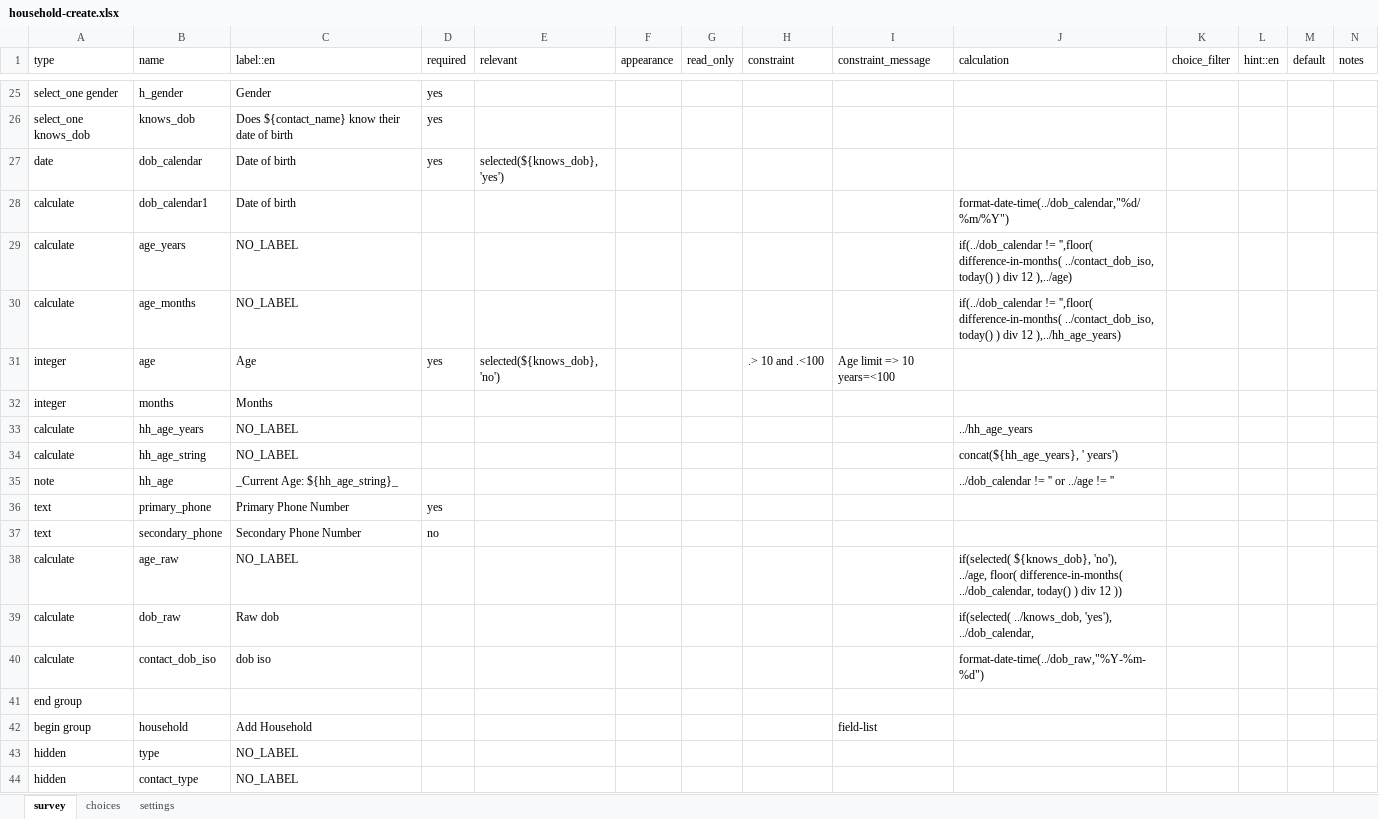
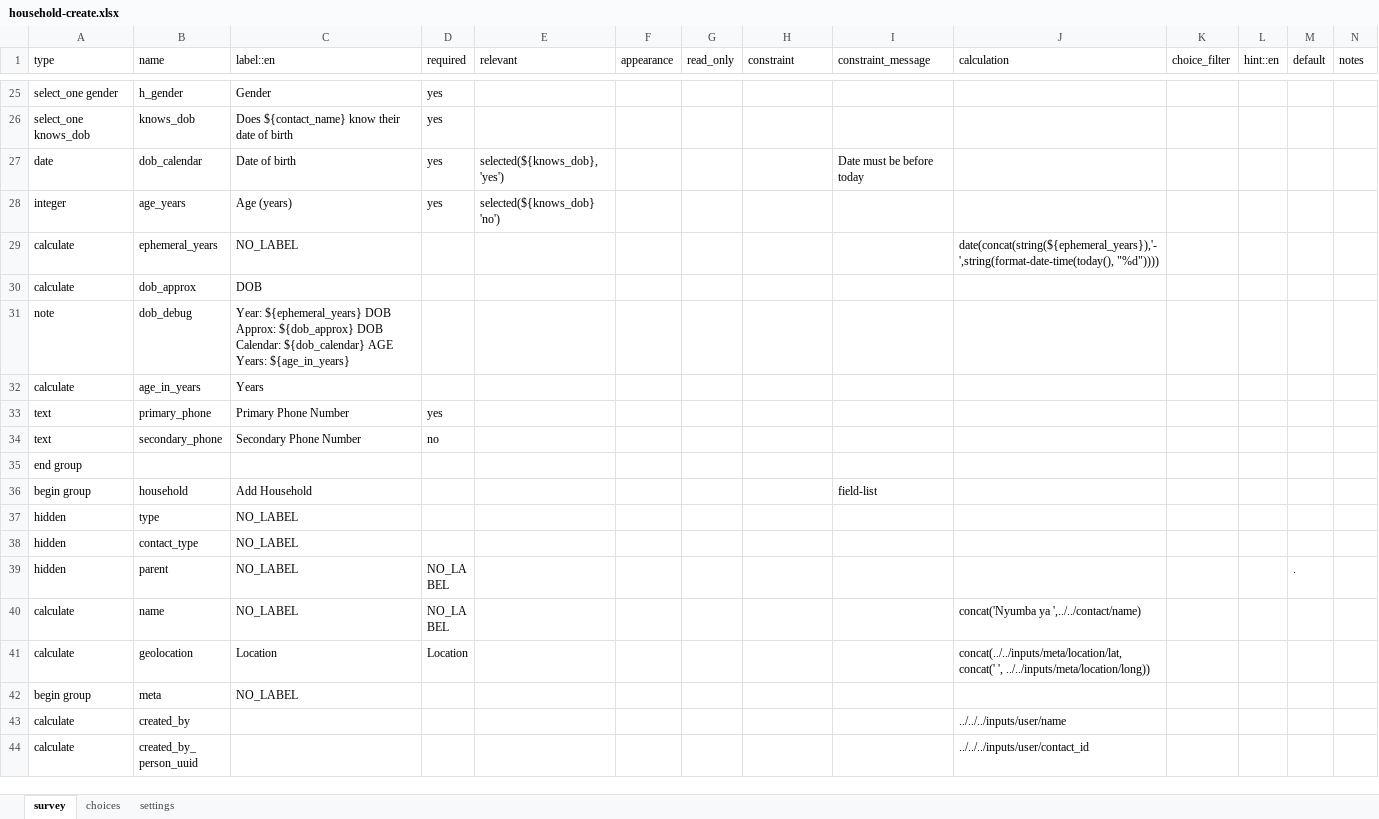
Before and after one commit to oyierp/community-testing-config-test, an Excel workbook: forms/contact/household-create.xlsx, sheet survey, drawn as a sheet; only a part is shown, gaps mark what is left out; the shorter side is filled out with more unchanged rows; values as stored, in another font and other column widths than the file's, no cell formats; conditional formats not drawn; removed rows and columns are numbered as before the commit, all else as after; rows hold the shown columns only; ↵ is a line break in a cell; the diff names each change by its address in the sheet, - before the commit and + after, or states it on an @@ line.

Commit message:
Add files via upload

```diff
--- a/forms/contact/household-create.xlsx (sheet survey)
+++ b/forms/contact/household-create.xlsx (sheet survey)
-I27 (constraint_message): (empty)
+I27 (constraint_message): Date must be before today
-row 28: calculate | dob_calendar1 | Date of birth |  |  |  |  |  |  | format-date-time(../dob_calendar,"%d/%m/%Y")
-row 29: calculate | age_years | NO_LABEL |  |  |  |  |  |  | if(../dob_calendar != '',floor( difference-in-months( ../contact_dob_iso, today() ) div 12 ),../age)
-row 30: calculate | age_months | NO_LABEL |  |  |  |  |  |  | if(../dob_calendar != '',floor( difference-in-months( ../contact_dob_iso, today() ) div 12 ),../hh_age_years)
-B28 (name): age
+B28 (name): age_years
-C28 (label::en): Age
+C28 (label::en): Age (years)
-E28 (relevant): selected(${knows_dob}, 'no')
+E28 (relevant): selected(${knows_dob} 'no')
-H28 (constraint): .> 10 and .<100
+H28 (constraint): (empty)
-I28 (constraint_message): Age limit => 10 years=<100
+I28 (constraint_message): (empty)
-row 32: integer | months | Months
-B29 (name): hh_age_years
+B29 (name): ephemeral_years
-J29 (calculation): ../hh_age_years
+J29 (calculation): date(concat(string(${ephemeral_years}),'-',string(format-date-time(today(), "%d"))))
+row 30: calculate | dob_approx | DOB
+row 31: note | dob_debug | Year: ${ephemeral_years} DOB Approx: ${dob_approx} DOB Calendar: ${dob_calendar} AGE Years: ${age_in_years}
-B32 (name): hh_age_string
+B32 (name): age_in_years
-C32 (label::en): NO_LABEL
+C32 (label::en): Years
-J32 (calculation): concat(${hh_age_years}, ' years')
+J32 (calculation): (empty)
-row 35: note | hh_age | _Current Age: ${hh_age_string}_ |  |  |  |  |  |  | ../dob_calendar != '' or ../age != ''
-row 38: calculate | age_raw | NO_LABEL |  |  |  |  |  |  | if(selected( ${knows_dob}, 'no'), ↵ ../age, floor( difference-in-months( ../dob_calendar, today() ) div 12 ))
-row 39: calculate | dob_raw | Raw dob |  |  |  |  |  |  | if(selected( ../knows_dob, 'yes'), ↵ ../dob_calendar,
-row 40: calculate | contact_dob_iso | dob iso |  |  |  |  |  |  | format-date-time(../dob_raw,"%Y-%m-%d")
```
Also changed, not shown: sheet settings, cell formats.
